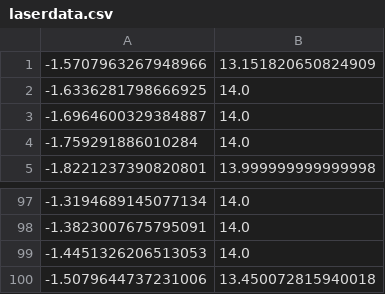
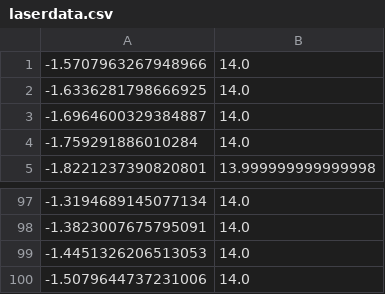
Before and after one commit to peteflorence/GeometricPDEs, a CSV file: _RotatingBot/laserdata.csv, drawn as a sheet; only a part is shown, gaps mark what is left out; the diff covers the shown part only.

```diff
--- a/_RotatingBot/laserdata.csv
+++ b/_RotatingBot/laserdata.csv
@@ -1,2 +1,2 @@
--1.5707963267948966,13.151820650824909
+-1.5707963267948966,14.0
 -1.6336281798666925,14.0
@@ -99,2 +99,2 @@
 -1.4451326206513053,14.0
--1.5079644737231006,13.450072815940018
+-1.5079644737231006,14.0
```
Also changed, not shown: 46 edited cells elsewhere in this file, 3 other files.
